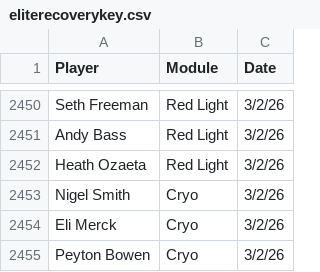
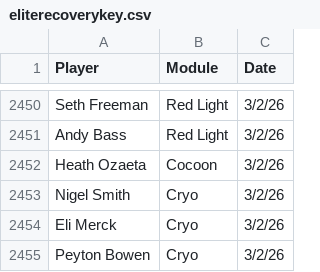
Before and after one commit to emmettj634-png/recovery-dashboard, a CSV file: eliterecoverykey.csv, drawn as a sheet; only a part is shown, gaps mark what is left out.

Commit message:
Update eliterecoverykey.csv

```diff
--- a/eliterecoverykey.csv
+++ b/eliterecoverykey.csv
@@ -2451,3 +2451,3 @@ Seth Freeman ,Red Light,3/2/26
 Andy Bass,Red Light,3/2/26
-Heath Ozaeta,Red Light,3/2/26
+Heath Ozaeta,Cocoon,3/2/26
 Nigel Smith,Cryo,3/2/26
```
